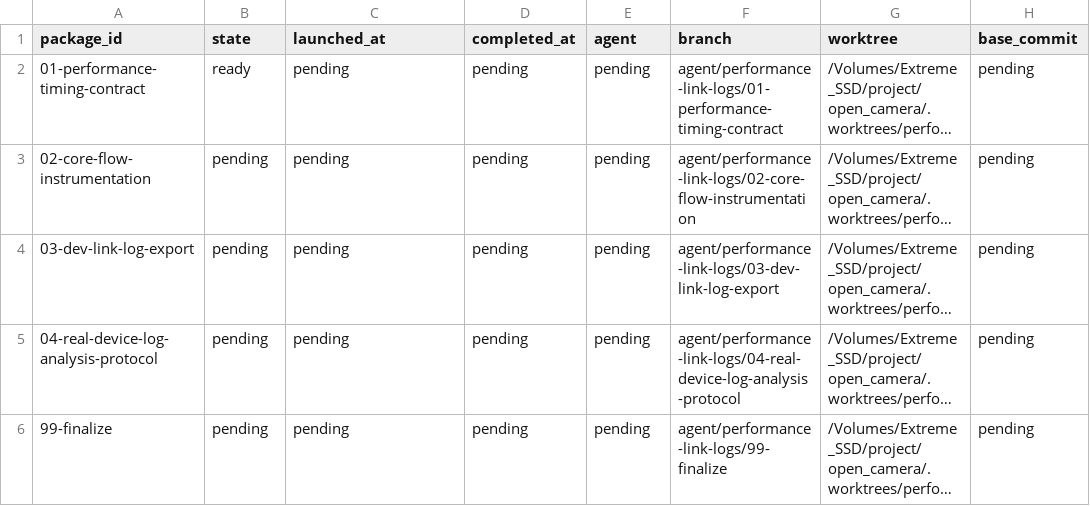
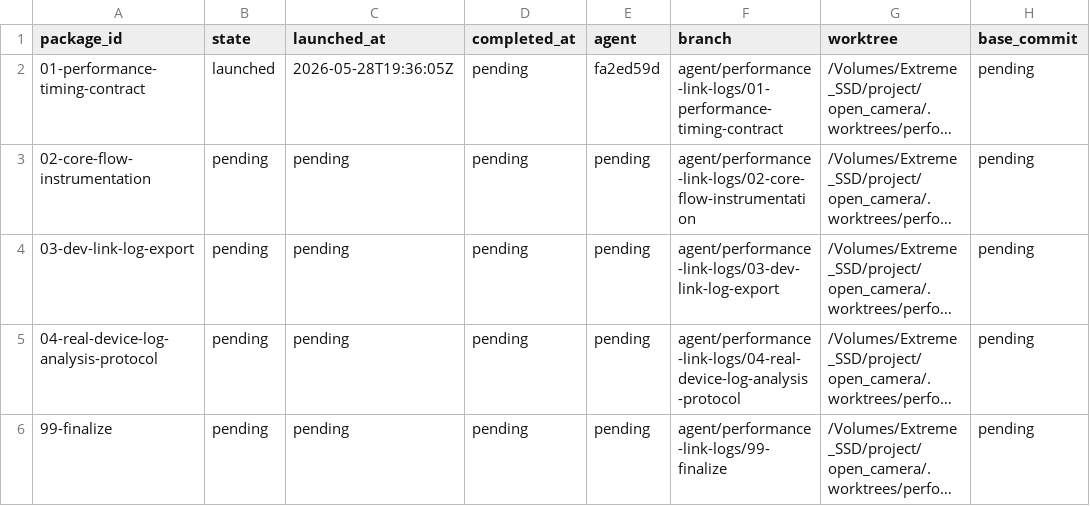
Before and after one commit to teotis/teotis-camera, a TSV file: docs/plans/real-device-performance-link-logs-orchestration/status/state.tsv, drawn as a sheet; only a part is shown; long unchanged cells end in …; the diff names each change by its address in the sheet, - before the commit and + after, or states it on an @@ line.

```diff
--- a/docs/plans/real-device-performance-link-logs-orchestration/status/state.tsv
+++ b/docs/plans/real-device-performance-link-logs-orchestration/status/state.tsv
-B2 (state): ready
+B2 (state): launched
-C2 (launched_at): pending
+C2 (launched_at): 2026-05-28T19:36:05Z
-E2 (agent): pending
+E2 (agent): fa2ed59d
```
Also changed, not shown: 3 other files.
